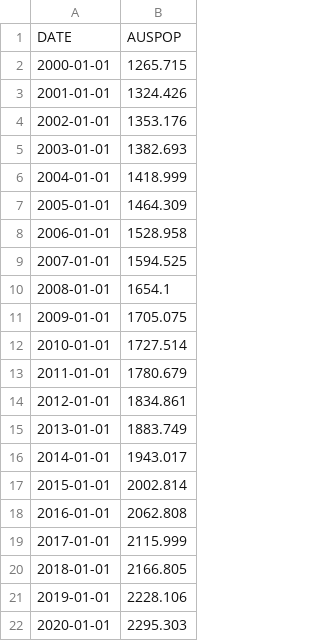
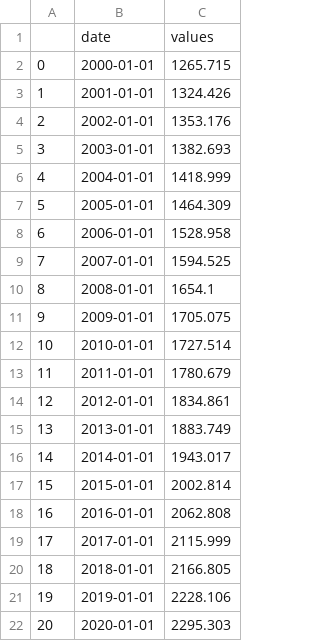
Before and after one commit to simoncastellanos9/TexasHousingAnalysis, a CSV file: Resources/AUSPOP.csv, drawn as a sheet; removed rows and columns are numbered as before the commit, all else as after; the diff names each change by its address in the sheet, - before the commit and + after, or states it on an @@ line.

```diff
--- a/Resources/AUSPOP.csv
+++ b/Resources/AUSPOP.csv
+column A, rows 2-22: 0 | 1 | 2 | 3 | 4 | 5 | 6 | 7 | 8 | 9 | 10 | 11 | 12 | 13 | 14 | 15 | 16 | 17 | 18 | 19 | 20
-row 1: DATE | AUSPOP
+row 1:  | date | values
```
Also changed, not shown: Resources/DFWPOP.csv, Resources/ELPPOP.csv, 10 other files.
